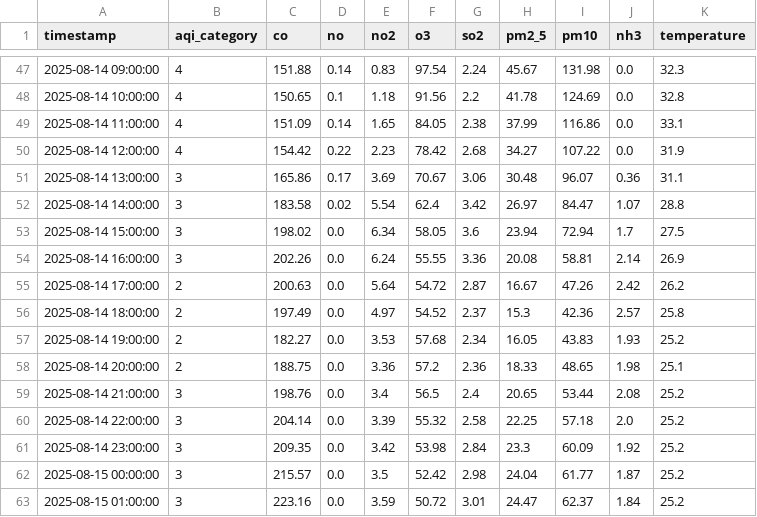
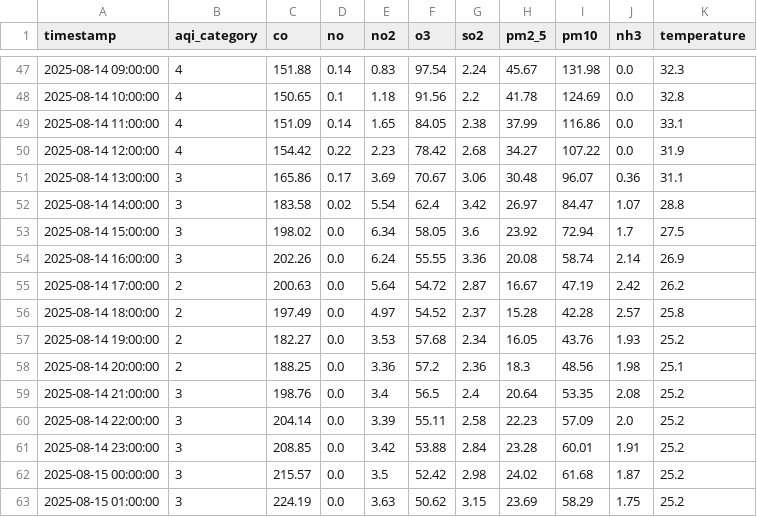
Before and after one commit to adeelkh21/peshawar-aqi, a CSV file: data_repositories/processed/merged_data.csv, drawn as a sheet; only a part is shown, gaps mark what is left out; the diff covers the shown part only; the diff names each change by its address in the sheet, - before the commit and + after, or states it on an @@ line.

```diff
--- a/data_repositories/processed/merged_data.csv
+++ b/data_repositories/processed/merged_data.csv
-H53 (pm2_5): 23.94
+H53 (pm2_5): 23.92
-I54 (pm10): 58.81
+I54 (pm10): 58.74
-I55 (pm10): 47.26
+I55 (pm10): 47.19
-H56 (pm2_5): 15.3
+H56 (pm2_5): 15.28
-I56 (pm10): 42.36
+I56 (pm10): 42.28
-I57 (pm10): 43.83
+I57 (pm10): 43.76
-C58 (co): 188.75
+C58 (co): 188.25
-H58 (pm2_5): 18.33
+H58 (pm2_5): 18.3
-I58 (pm10): 48.65
+I58 (pm10): 48.56
-H59 (pm2_5): 20.65
+H59 (pm2_5): 20.64
-I59 (pm10): 53.44
+I59 (pm10): 53.35
-F60 (o3): 55.32
+F60 (o3): 55.11
-H60 (pm2_5): 22.25
+H60 (pm2_5): 22.23
-I60 (pm10): 57.18
+I60 (pm10): 57.09
-C61 (co): 209.35
+C61 (co): 208.85
-F61 (o3): 53.98
+F61 (o3): 53.88
-H61 (pm2_5): 23.3
+H61 (pm2_5): 23.28
-I61 (pm10): 60.09
+I61 (pm10): 60.01
-J61 (nh3): 1.92
+J61 (nh3): 1.91
-H62 (pm2_5): 24.04
+H62 (pm2_5): 24.02
-I62 (pm10): 61.77
+I62 (pm10): 61.68
-C63 (co): 223.16
+C63 (co): 224.19
-E63 (no2): 3.59
+E63 (no2): 3.63
-F63 (o3): 50.72
+F63 (o3): 50.62
-G63 (so2): 3.01
+G63 (so2): 3.15
-H63 (pm2_5): 24.47
+H63 (pm2_5): 23.69
-I63 (pm10): 62.37
+I63 (pm10): 58.29
-J63 (nh3): 1.84
+J63 (nh3): 1.75
```
Also changed, not shown: 1 added row and 96 edited cells elsewhere in this file, data_repositories/raw/pollution_data.csv, data_repositories/raw/weather_data.csv, 8 other files.
